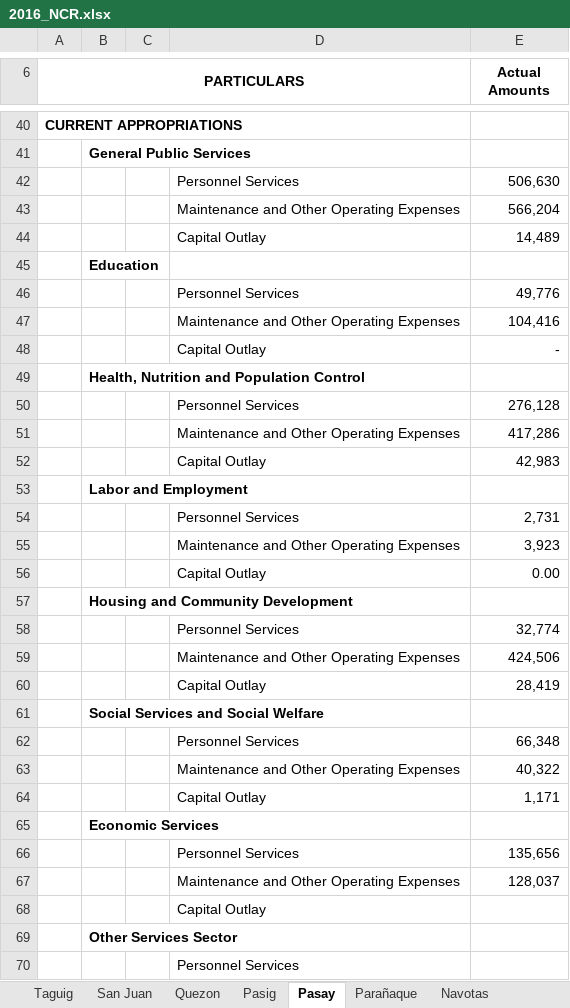
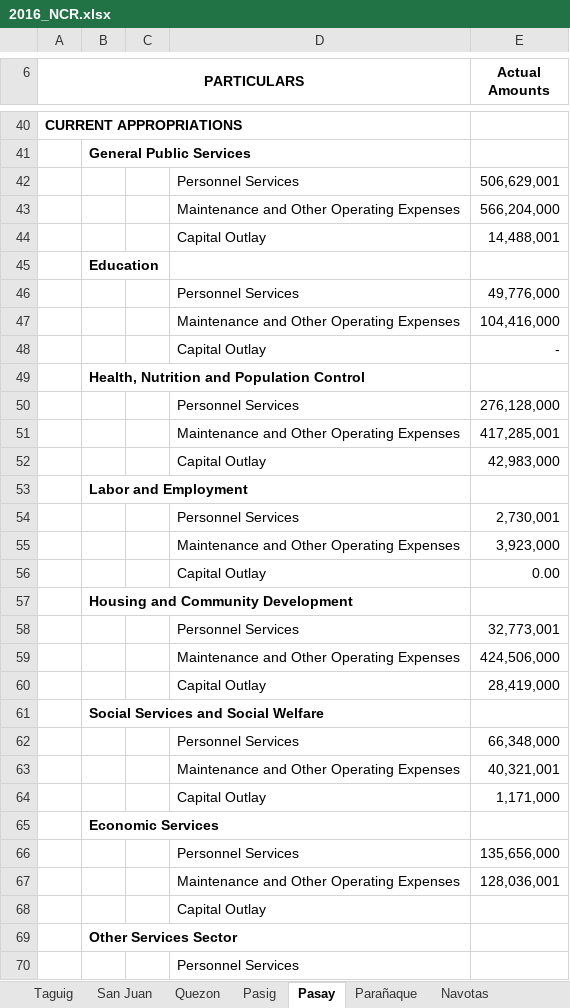
Before and after one commit to pizzanoodles/thesis, an Excel workbook: SCBA/2016/NCR/2016_NCR.xlsx, sheet Pasay, drawn as a sheet; only a part is shown, gaps mark what is left out; values as stored, in another font and other column widths than the file's, no borders; the diff covers the shown part only; the diff names each change by its address in the sheet, - before the commit and + after, or states it on an @@ line.

Commit message:
pasay in thousands fixed

```diff
--- a/SCBA/2016/NCR/2016_NCR.xlsx (sheet Pasay)
+++ b/SCBA/2016/NCR/2016_NCR.xlsx (sheet Pasay)
-E42 (Actual Amounts): 506,630
+E42 (Actual Amounts): 506,629,001
-E43 (Actual Amounts): 566,204
+E43 (Actual Amounts): 566,204,000
-E44 (Actual Amounts): 14,489
+E44 (Actual Amounts): 14,488,001
-E46 (Actual Amounts): 49,776
+E46 (Actual Amounts): 49,776,000
-E47 (Actual Amounts): 104,416
+E47 (Actual Amounts): 104,416,000
-E50 (Actual Amounts): 276,128
+E50 (Actual Amounts): 276,128,000
-E51 (Actual Amounts): 417,286
+E51 (Actual Amounts): 417,285,001
-E52 (Actual Amounts): 42,983
+E52 (Actual Amounts): 42,983,000
-E54 (Actual Amounts): 2,731
+E54 (Actual Amounts): 2,730,001
-E55 (Actual Amounts): 3,923
+E55 (Actual Amounts): 3,923,000
-E58 (Actual Amounts): 32,774
+E58 (Actual Amounts): 32,773,001
-E59 (Actual Amounts): 424,506
+E59 (Actual Amounts): 424,506,000
-E60 (Actual Amounts): 28,419
+E60 (Actual Amounts): 28,419,000
-E62 (Actual Amounts): 66,348
+E62 (Actual Amounts): 66,348,000
-E63 (Actual Amounts): 40,322
+E63 (Actual Amounts): 40,321,001
-E64 (Actual Amounts): 1,171
+E64 (Actual Amounts): 1,171,000
-E66 (Actual Amounts): 135,656
+E66 (Actual Amounts): 135,656,000
-E67 (Actual Amounts): 128,037
+E67 (Actual Amounts): 128,036,001
```
Also changed, not shown: 30 edited cells elsewhere in this sheet.
